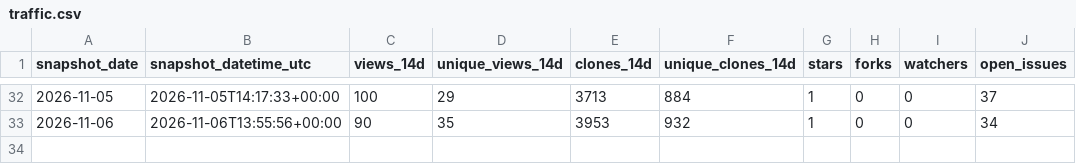
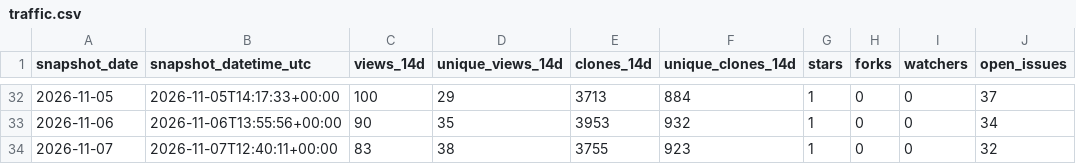
Before and after one commit to danielep71/K-SACCR, a CSV file: data/traffic.csv, drawn as a sheet; only a part is shown, gaps mark what is left out.

```diff
--- a/data/traffic.csv
+++ b/data/traffic.csv
@@ -33 +33,2 @@ snapshot_date,snapshot_datetime_utc,views_14d,unique_views_14d,clones_14d,unique
 2026-11-06,2026-11-06T13:55:56+00:00,90,35,3953,932,1,0,0,34
+2026-11-07,2026-11-07T12:40:11+00:00,83,38,3755,923,1,0,0,32
```
Also changed, not shown: data/popular_paths.csv, data/referrers.csv, 4 other files.
